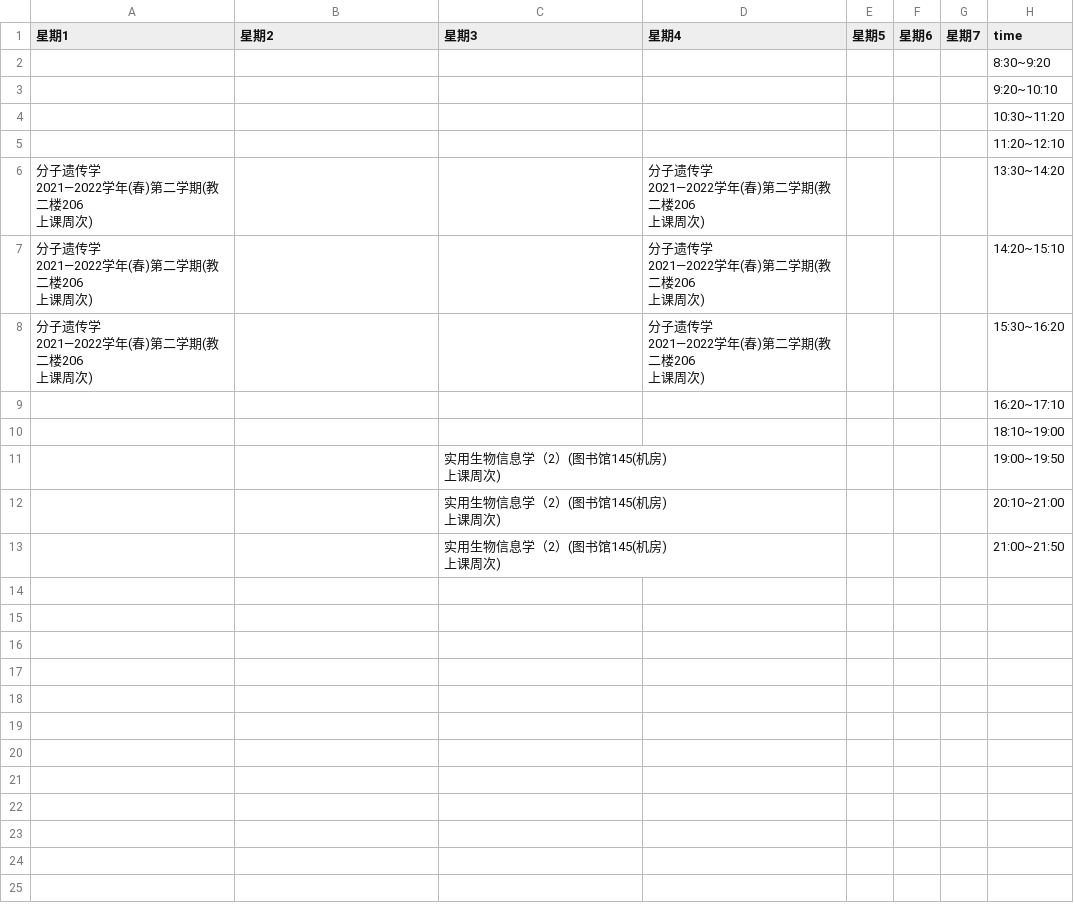
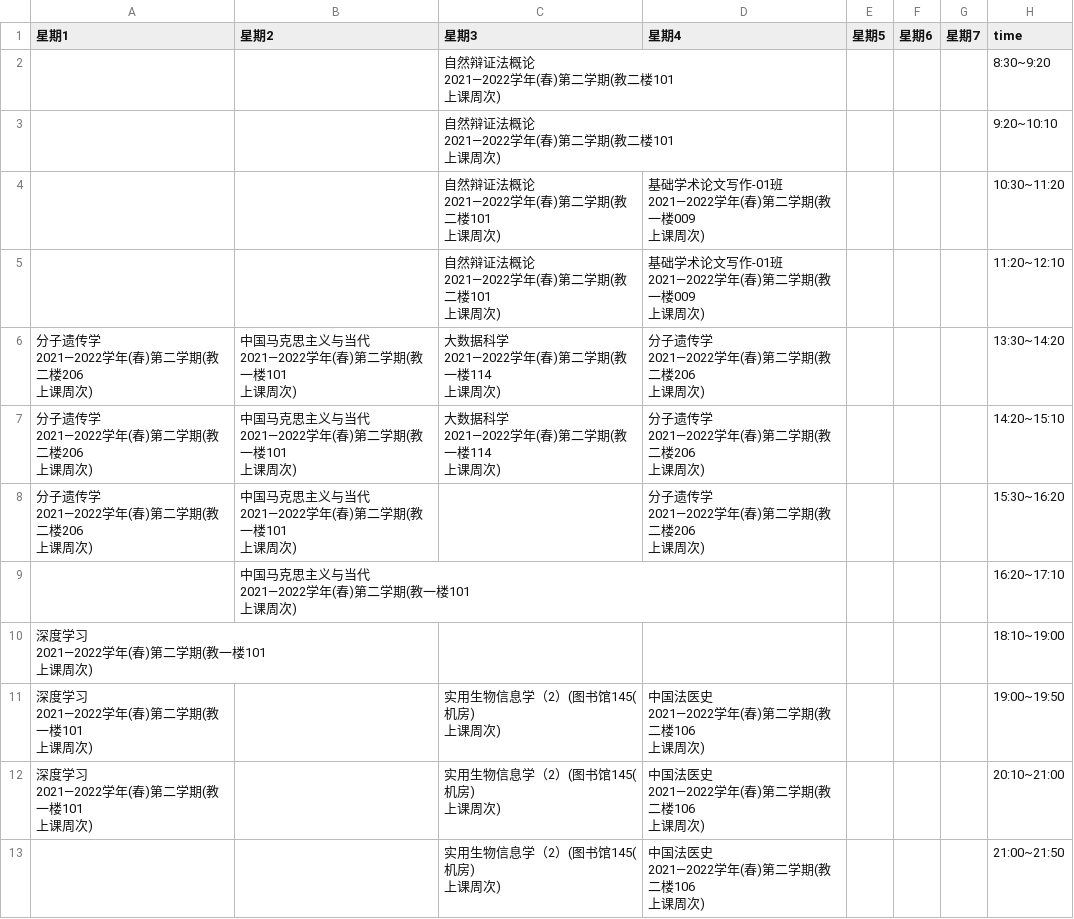
Before and after one commit to 1511878618/py_minitools_bioinformatics, a CSV file: UCAS课表/UCASMail/table/xutingfeng/7周.csv, drawn as a sheet.

```diff
--- a/UCAS课表/UCASMail/table/xutingfeng/7周.csv
+++ b/UCAS课表/UCASMail/table/xutingfeng/7周.csv
@@ -1,34 +1,88 @@
 星期1,星期2,星期3,星期4,星期5,星期6,星期7,time
-,,,,,,,8:30~9:20
-,,,,,,,9:20~10:10
-,,,,,,,10:30~11:20
-,,,,,,,11:20~12:10
-"分子遗传学
-
-2021—2022学年(春)第二学期(教二楼206
-上课周次)",,,"分子遗传学
-
-2021—2022学年(春)第二学期(教二楼206
-上课周次)",,,,13:30~14:20
-"分子遗传学
-
-2021—2022学年(春)第二学期(教二楼206
-上课周次)",,,"分子遗传学
-
-2021—2022学年(春)第二学期(教二楼206
-上课周次)",,,,14:20~15:10
-"分子遗传学
-
-2021—2022学年(春)第二学期(教二楼206
-上课周次)",,,"分子遗传学
-
-2021—2022学年(春)第二学期(教二楼206
-上课周次)",,,,15:30~16:20
-,,,,,,,16:20~17:10
-,,,,,,,18:10~19:00
-,,"实用生物信息学（2）(图书馆145(机房)
-上课周次)",,,,,19:00~19:50
-,,"实用生物信息学（2）(图书馆145(机房)
-上课周次)",,,,,20:10~21:00
-,,"实用生物信息学（2）(图书馆145(机房)
-上课周次)",,,,,21:00~21:50
+,,"自然辩证法概论
+
+2021—2022学年(春)第二学期(教二楼101
+上课周次)",,,,,8:30~9:20
+,,"自然辩证法概论
+
+2021—2022学年(春)第二学期(教二楼101
+上课周次)",,,,,9:20~10:10
+,,"自然辩证法概论
+
+2021—2022学年(春)第二学期(教二楼101
+上课周次)","基础学术论文写作-01班
+
+2021—2022学年(春)第二学期(教一楼009
+上课周次)",,,,10:30~11:20
+,,"自然辩证法概论
+
+2021—2022学年(春)第二学期(教二楼101
+上课周次)","基础学术论文写作-01班
+
+2021—2022学年(春)第二学期(教一楼009
+上课周次)",,,,11:20~12:10
+"分子遗传学
+
+2021—2022学年(春)第二学期(教二楼206
+上课周次)","中国马克思主义与当代
+
+2021—2022学年(春)第二学期(教一楼101
+上课周次)","大数据科学
+
+2021—2022学年(春)第二学期(教一楼114
+上课周次)","分子遗传学
+
+2021—2022学年(春)第二学期(教二楼206
+上课周次)",,,,13:30~14:20
+"分子遗传学
+
+2021—2022学年(春)第二学期(教二楼206
+上课周次)","中国马克思主义与当代
+
+2021—2022学年(春)第二学期(教一楼101
+上课周次)","大数据科学
+
+2021—2022学年(春)第二学期(教一楼114
+上课周次)","分子遗传学
+
+2021—2022学年(春)第二学期(教二楼206
+上课周次)",,,,14:20~15:10
+"分子遗传学
+
+2021—2022学年(春)第二学期(教二楼206
+上课周次)","中国马克思主义与当代
+
+2021—2022学年(春)第二学期(教一楼101
+上课周次)",,"分子遗传学
+
+2021—2022学年(春)第二学期(教二楼206
+上课周次)",,,,15:30~16:20
+,"中国马克思主义与当代
+
+2021—2022学年(春)第二学期(教一楼101
+上课周次)",,,,,,16:20~17:10
+"深度学习
+
+2021—2022学年(春)第二学期(教一楼101
+上课周次)",,,,,,,18:10~19:00
+"深度学习
+
+2021—2022学年(春)第二学期(教一楼101
+上课周次)",,"实用生物信息学（2）(图书馆145(机房)
+上课周次)","中国法医史
+
+2021—2022学年(春)第二学期(教二楼106
+上课周次)",,,,19:00~19:50
+"深度学习
+
+2021—2022学年(春)第二学期(教一楼101
+上课周次)",,"实用生物信息学（2）(图书馆145(机房)
+上课周次)","中国法医史
+
+2021—2022学年(春)第二学期(教二楼106
+上课周次)",,,,20:10~21:00
+,,"实用生物信息学（2）(图书馆145(机房)
+上课周次)","中国法医史
+
+2021—2022学年(春)第二学期(教二楼106
+上课周次)",,,,21:00~21:50
```
Also changed, not shown: UCAS课表/UCASMail/table/xutingfeng/2周.csv, UCAS课表/UCASMail/table/xutingfeng/3周.csv, 44 other files.
